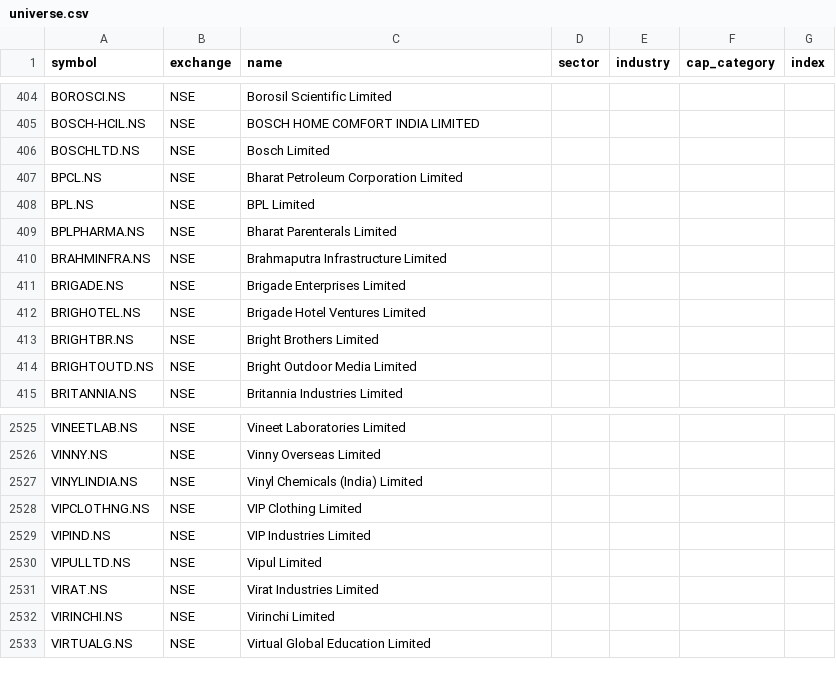
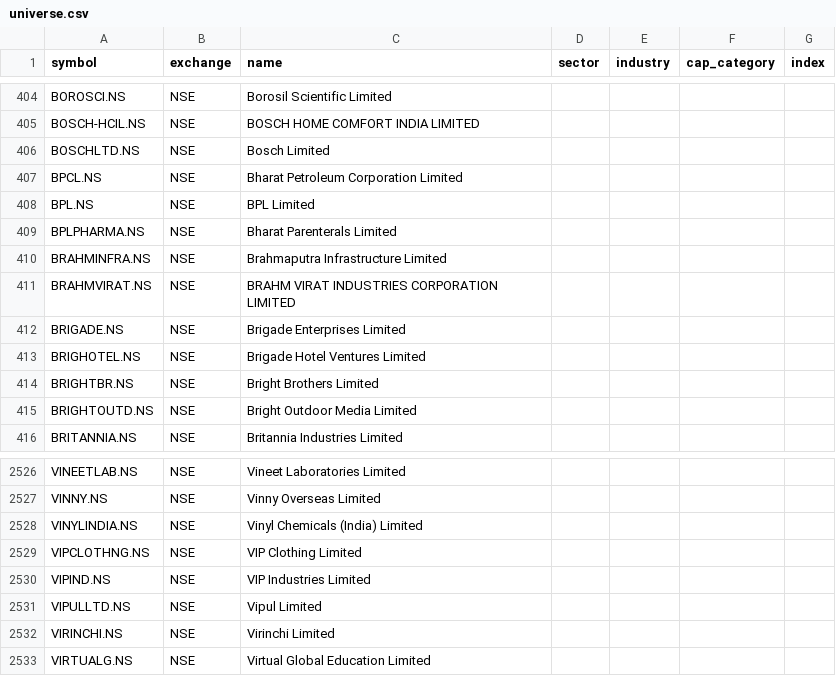
Before and after one commit to djjay0786-tech/Stocksob-fvg-telegram-scanner, a CSV file: universe.csv, drawn as a sheet; only a part is shown, gaps mark what is left out.

```diff
--- a/universe.csv
+++ b/universe.csv
@@ -410,2 +410,3 @@ BPLPHARMA.NS,NSE,Bharat Parenterals Limited,,,,
 BRAHMINFRA.NS,NSE,Brahmaputra Infrastructure Limited,,,,
+BRAHMVIRAT.NS,NSE,BRAHM VIRAT INDUSTRIES CORPORATION LIMITED,,,,
 BRIGADE.NS,NSE,Brigade Enterprises Limited,,,,
@@ -2530,3 +2531,2 @@ VIPIND.NS,NSE,VIP Industries Limited,,,,
 VIPULLTD.NS,NSE,Vipul Limited,,,,
-VIRAT.NS,NSE,Virat Industries Limited,,,,
 VIRINCHI.NS,NSE,Virinchi Limited,,,,
```
